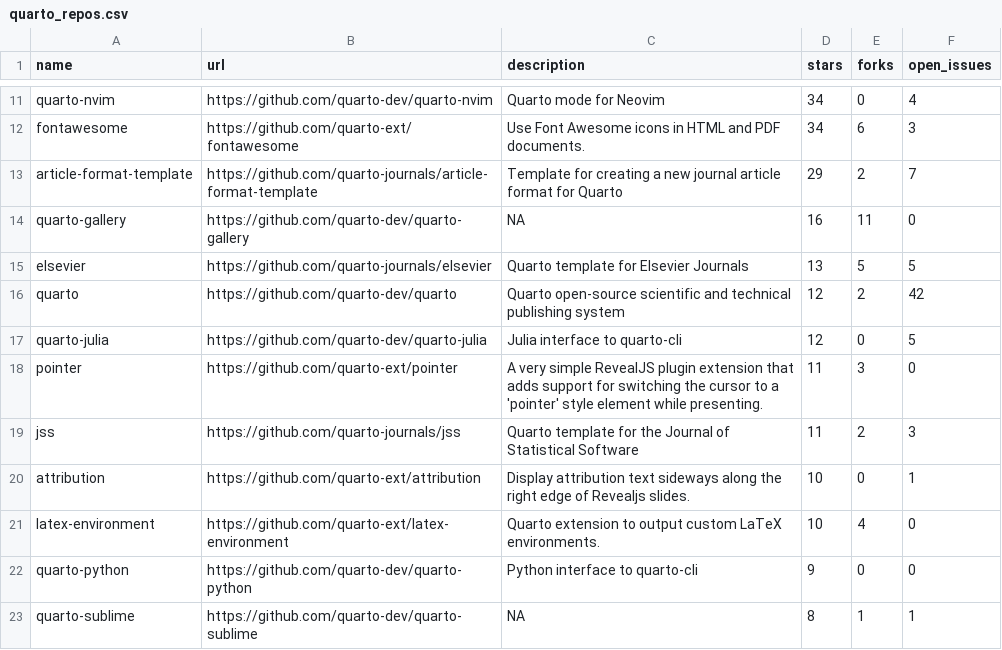
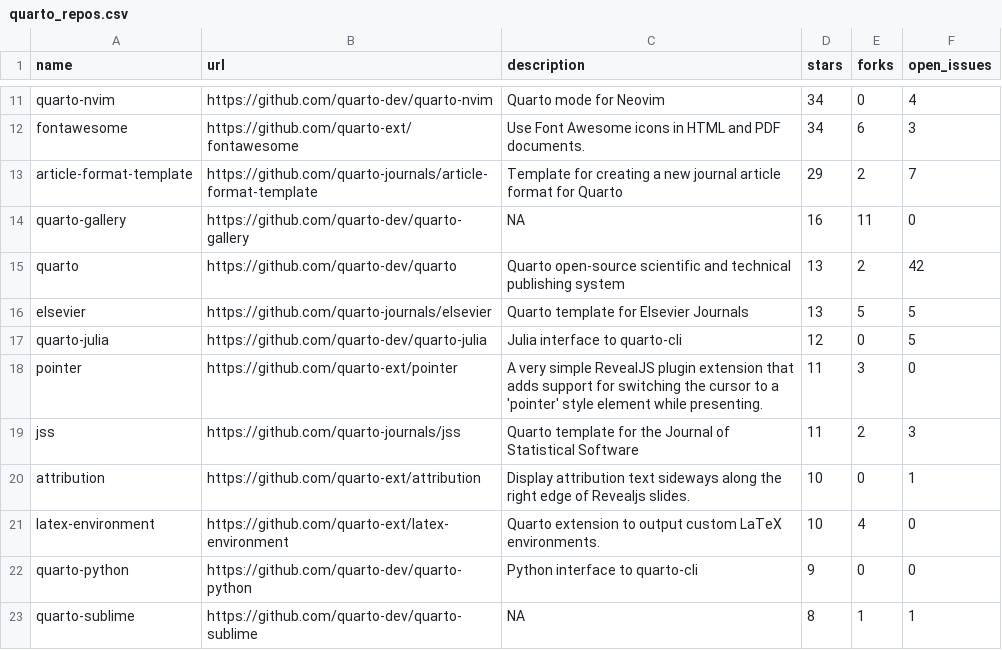
Before and after one commit to beatrizmilz/awesome-gha, a CSV file: 01-monitoring-quarto-repos/quarto_repos.csv, drawn as a sheet; only a part is shown, gaps mark what is left out.

```diff
--- a/01-monitoring-quarto-repos/quarto_repos.csv
+++ b/01-monitoring-quarto-repos/quarto_repos.csv
@@ -14,4 +14,4 @@ article-format-template,https://github.com/quarto-journals/article-format-templa
 quarto-gallery,https://github.com/quarto-dev/quarto-gallery,NA,16,11,0
+quarto,https://github.com/quarto-dev/quarto,Quarto open-source scientific and technical publishing system,13,2,42
 elsevier,https://github.com/quarto-journals/elsevier,Quarto template for Elsevier Journals,13,5,5
-quarto,https://github.com/quarto-dev/quarto,Quarto open-source scientific and technical publishing system,12,2,42
 quarto-julia,https://github.com/quarto-dev/quarto-julia,Julia interface to quarto-cli,12,0,5
```
Also changed, not shown: 1 other file.
